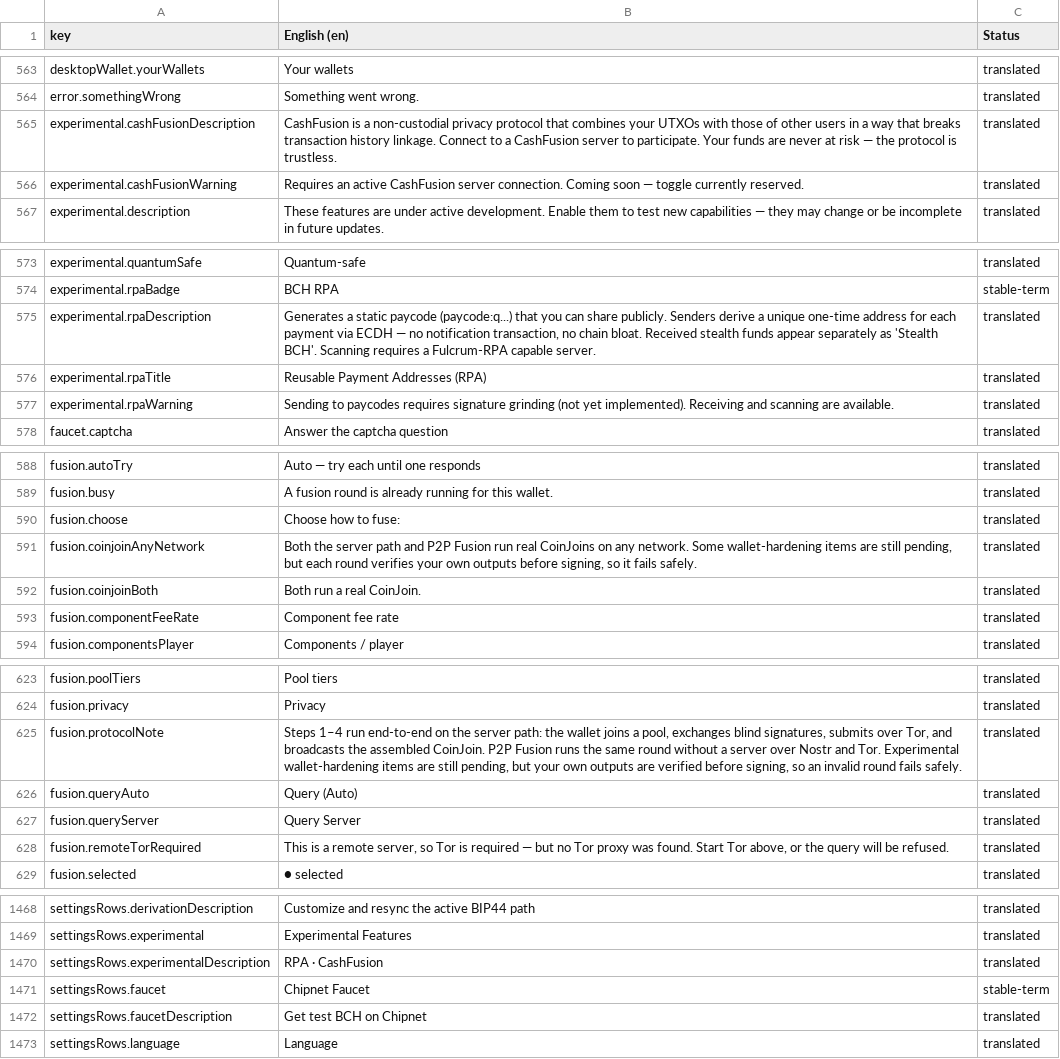
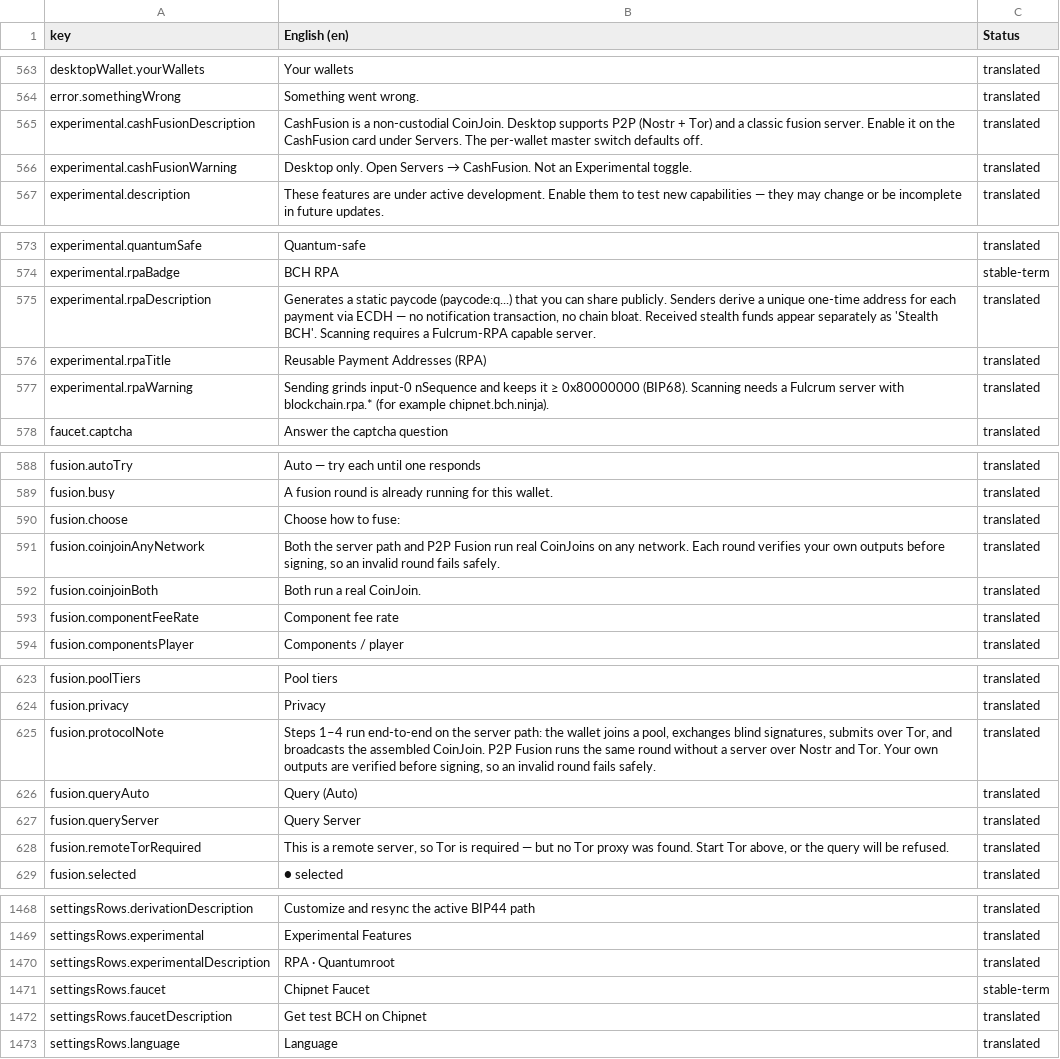
Before and after one commit to OPTNLabs/OPTNWallet, a CSV file: docs/translations/en.csv, drawn as a sheet; only a part is shown, gaps mark what is left out.

Commit message:
docs: Stage 1 P2P blame is shipped — stop describing abort-then-disclose
A dead P2P round does not request openings and does not name a missing
signer. Silence is a timeout. Named blame stays on re-verifiable crypto
faults only. FAQ, protocol, privacy layers, threat model, and the v4
plane now match fusionSession.ts. English i18n no longer calls Fusion
Coming soon or RPA grind unimplemented.

```diff
--- a/docs/translations/en.csv
+++ b/docs/translations/en.csv
@@ -564,4 +564,4 @@
 "error.somethingWrong","Something went wrong.","translated"
-"experimental.cashFusionDescription","CashFusion is a non-custodial privacy protocol that combines your UTXOs with those of other users in a way that breaks transaction history linkage. Connect to a CashFusion server to participate. Your funds are never at risk — the protocol is trustless.","translated"
-"experimental.cashFusionWarning","Requires an active CashFusion server connection. Coming soon — toggle currently reserved.","translated"
+"experimental.cashFusionDescription","CashFusion is a non-custodial CoinJoin. Desktop supports P2P (Nostr + Tor) and a classic fusion server. Enable it on the CashFusion card under Servers. The per-wallet master switch defaults off.","translated"
+"experimental.cashFusionWarning","Desktop only. Open Servers → CashFusion. Not an Experimental toggle.","translated"
 "experimental.description","These features are under active development. Enable them to test new capabilities — they may change or be incomplete in future updates.","translated"
@@ -576,3 +576,3 @@
 "experimental.rpaTitle","Reusable Payment Addresses (RPA)","translated"
-"experimental.rpaWarning","Sending to paycodes requires signature grinding (not yet implemented). Receiving and scanning are available.","translated"
+"experimental.rpaWarning","Sending grinds input-0 nSequence and keeps it ≥ 0x80000000 (BIP68). Scanning needs a Fulcrum server with blockchain.rpa.* (for example chipnet.bch.ninja).","translated"
 "faucet.captcha","Answer the captcha question","translated"
@@ -590,3 +590,3 @@
 "fusion.choose","Choose how to fuse:","translated"
-"fusion.coinjoinAnyNetwork","Both the server path and P2P Fusion run real CoinJoins on any network. Some wallet-hardening items are still pending, but each round verifies your own outputs before signing, so it fails safely.","translated"
+"fusion.coinjoinAnyNetwork","Both the server path and P2P Fusion run real CoinJoins on any network. Each round verifies your own outputs before signing, so an invalid round fails safely.","translated"
 "fusion.coinjoinBoth","Both run a real CoinJoin.","translated"
@@ -624,3 +624,3 @@
 "fusion.privacy","Privacy","translated"
-"fusion.protocolNote","Steps 1–4 run end-to-end on the server path: the wallet joins a pool, exchanges blind signatures, submits over Tor, and broadcasts the assembled CoinJoin. P2P Fusion runs the same round without a server over Nostr and Tor. Experimental wallet-hardening items are still pending, but your own outputs are verified before signing, so an invalid round fails safely.","translated"
+"fusion.protocolNote","Steps 1–4 run end-to-end on the server path: the wallet joins a pool, exchanges blind signatures, submits over Tor, and broadcasts the assembled CoinJoin. P2P Fusion runs the same round without a server over Nostr and Tor. Your own outputs are verified before signing, so an invalid round fails safely.","translated"
 "fusion.queryAuto","Query (Auto)","translated"
@@ -1469,3 +1469,3 @@
 "settingsRows.experimental","Experimental Features","translated"
-"settingsRows.experimentalDescription","RPA · CashFusion","translated"
+"settingsRows.experimentalDescription","RPA · Quantumroot","translated"
 "settingsRows.faucet","Chipnet Faucet","stable-term"
```
Also changed, not shown: docs/translations/ar.csv, docs/translations/es.csv, 22 other files.
